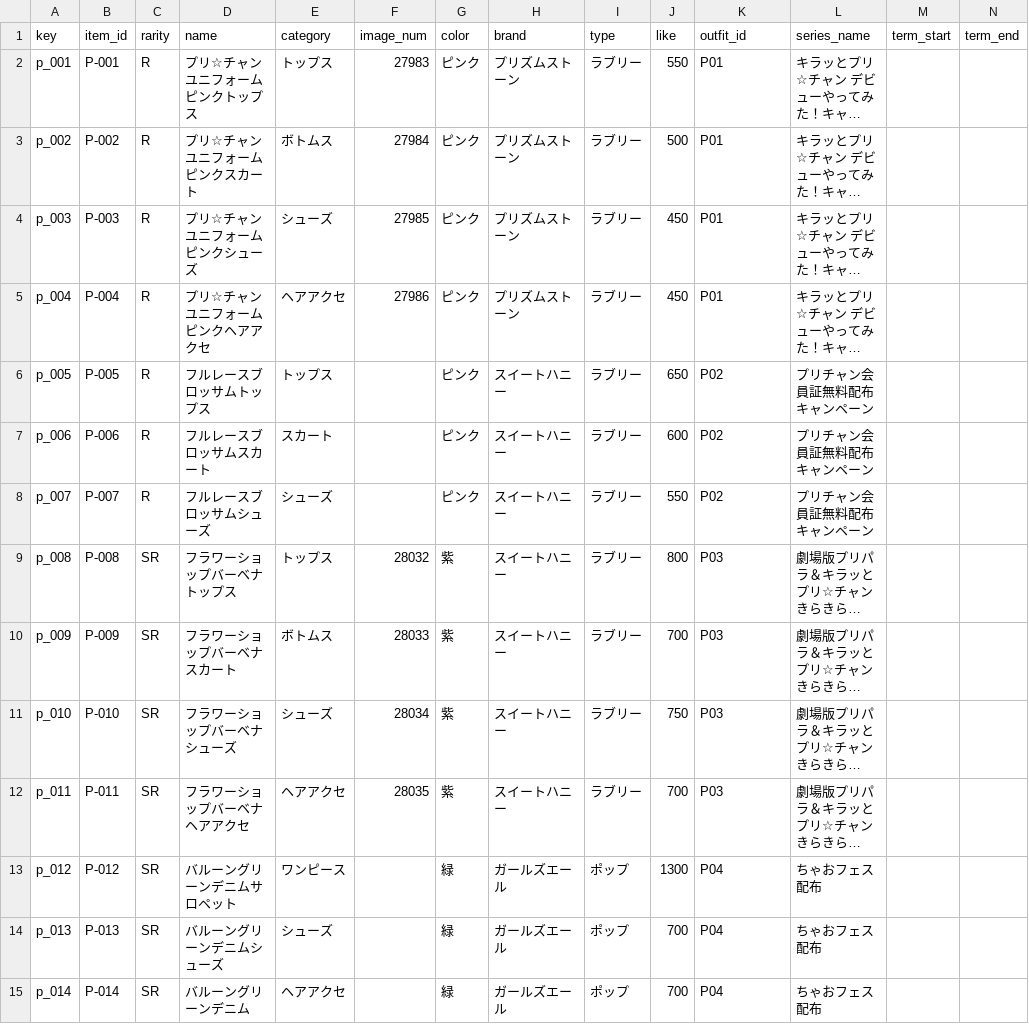
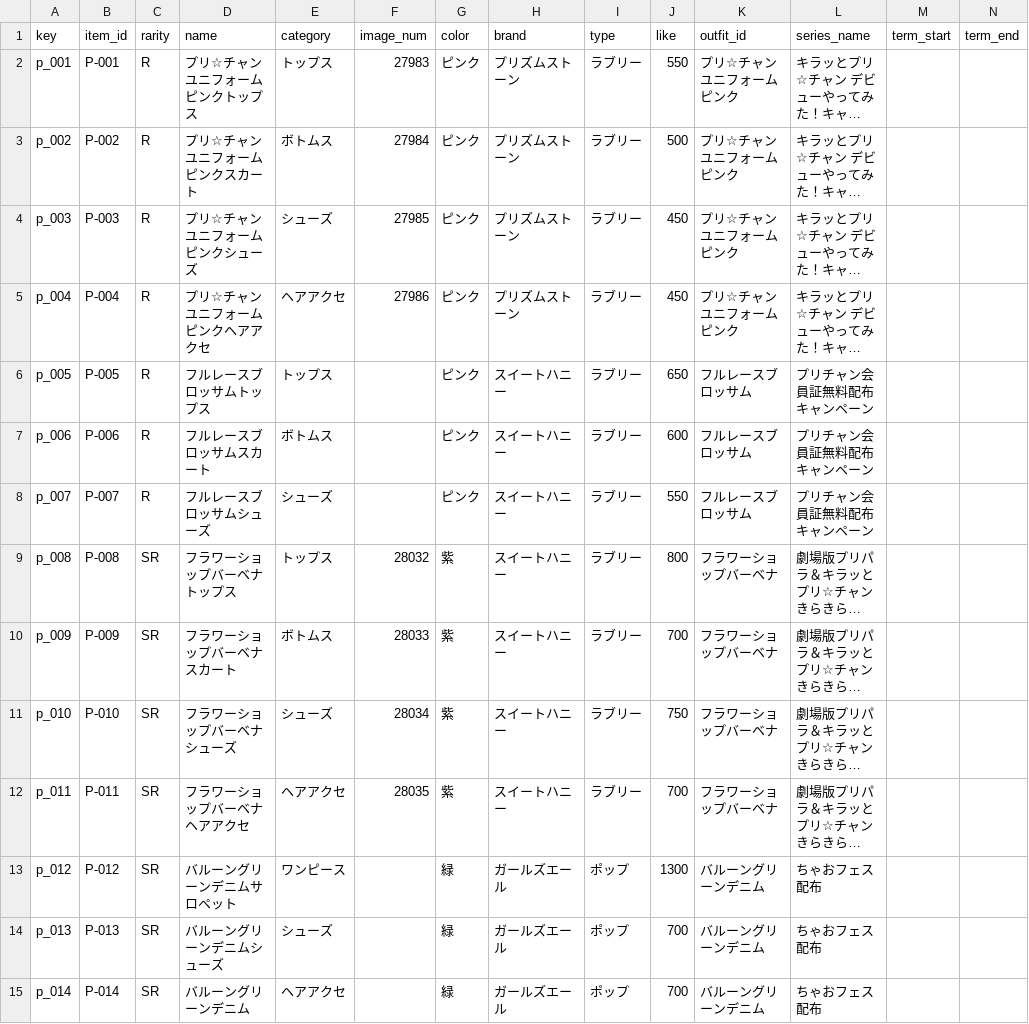
Before and after one commit to prickathon/prismdb, a CSV file: _data/item/prichan-items-P.csv, drawn as a sheet; only a part is shown; long unchanged cells end in …; the diff covers the shown part only; the diff names each change by its address in the sheet, - before the commit and + after, or states it on an @@ line.

Commit message:
outfit_idをリニューアル

```diff
--- a/_data/item/prichan-items-P.csv
+++ b/_data/item/prichan-items-P.csv
-K2:K5 (outfit_id): P01
+K2:K5 (outfit_id): プリ☆チャンユニフォームピンク
-K6:K8 (outfit_id): P02
+K6:K8 (outfit_id): フルレースブロッサム
-E7 (category): スカート
+E7 (category): ボトムス
-K9:K12 (outfit_id): P03
+K9:K12 (outfit_id): フラワーショップバーベナ
-K13:K15 (outfit_id): P04
+K13:K15 (outfit_id): バルーングリーンデニム
```
Also changed, not shown: 4 added rows and 105 edited cells elsewhere in this file, _data/item/prichan-items-BR.csv, _data/item/prichan-items-J1.csv, 21 other files.
